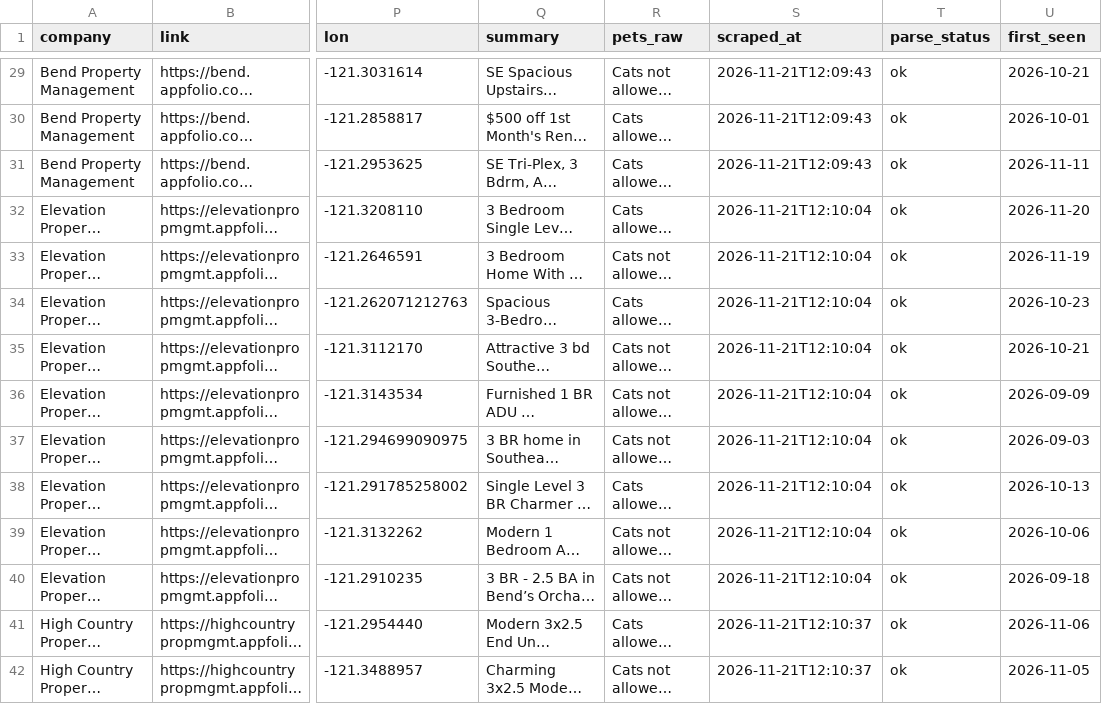
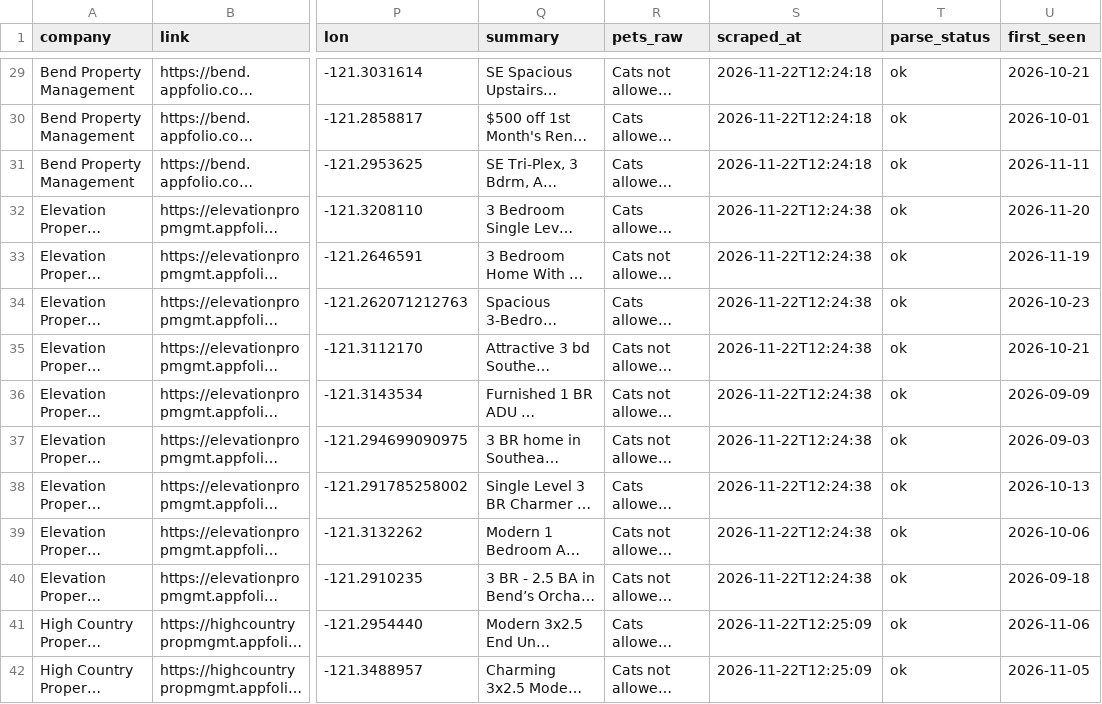
Before and after one commit to NBPub/bend_rentals, a CSV file: data/listings.csv, drawn as a sheet; only a part is shown, gaps mark what is left out; long unchanged cells end in …; the diff covers the shown part only; the diff names each change by its address in the sheet, - before the commit and + after, or states it on an @@ line.

```diff
--- a/data/listings.csv
+++ b/data/listings.csv
-S29:S31 (scraped_at): 2026-11-21T12:09:43
+S29:S31 (scraped_at): 2026-11-22T12:24:18
-S32:S40 (scraped_at): 2026-11-21T12:10:04
+S32:S40 (scraped_at): 2026-11-22T12:24:38
-S41:S42 (scraped_at): 2026-11-21T12:10:37
+S41:S42 (scraped_at): 2026-11-22T12:25:09
```
Also changed, not shown: 1 added row and 109 edited cells elsewhere in this file, 2 other files.
